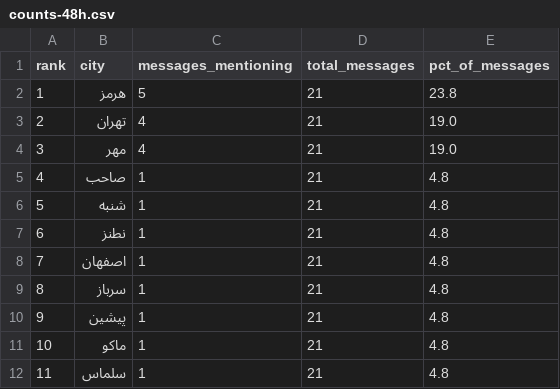
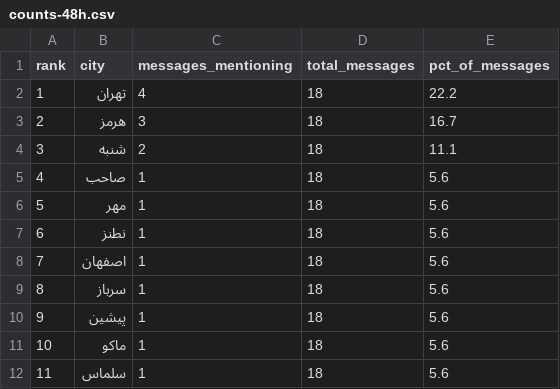
Before and after one commit to Baggiest/ZADAN, a CSV file: public/sample/counts-48h.csv, drawn as a sheet.

```diff
--- a/public/sample/counts-48h.csv
+++ b/public/sample/counts-48h.csv
@@ -1,12 +1,12 @@
 rank,city,messages_mentioning,total_messages,pct_of_messages
-1,هرمز,5,21,23.8
-2,تهران,4,21,19.0
-3,مهر,4,21,19.0
-4,صاحب,1,21,4.8
-5,شنبه,1,21,4.8
-6,نطنز,1,21,4.8
-7,اصفهان,1,21,4.8
-8,سرباز,1,21,4.8
-9,پیشین,1,21,4.8
-10,ماکو,1,21,4.8
-11,سلماس,1,21,4.8
+1,تهران,4,18,22.2
+2,هرمز,3,18,16.7
+3,شنبه,2,18,11.1
+4,صاحب,1,18,5.6
+5,مهر,1,18,5.6
+6,نطنز,1,18,5.6
+7,اصفهان,1,18,5.6
+8,سرباز,1,18,5.6
+9,پیشین,1,18,5.6
+10,ماکو,1,18,5.6
+11,سلماس,1,18,5.6
```
Also changed, not shown: public/sample/counts-72h.csv, public/sample/counts.csv, 2 other files.
